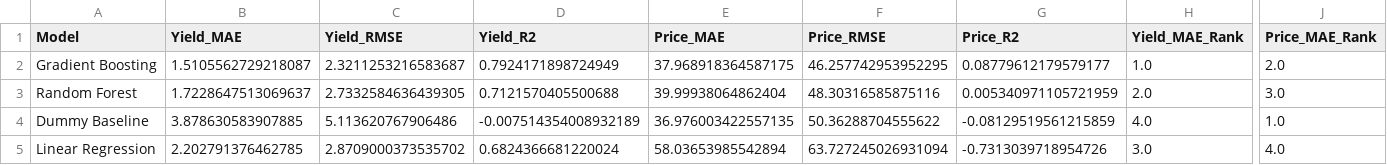
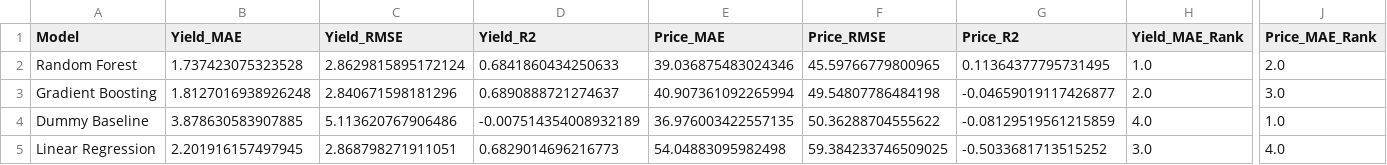
Before and after one commit to DTD-Wijesinghe/IT3091---Machine-Learning-Assignment, a CSV file: validation_model_comparison.csv, drawn as a sheet; only a part is shown, gaps mark what is left out; removed rows and columns are numbered as before the commit, all else as after; rows hold the shown columns only; the diff covers the shown part only; the diff names each change by its address in the sheet, - before the commit and + after, or states it on an @@ line.

Commit message:
Member 4: Update leakage-safe final model evaluation and recommendation

```diff
--- a/validation_model_comparison.csv
+++ b/validation_model_comparison.csv
-row 2: Gradient Boosting | 1.5105562729218087 | 2.3211253216583687 | 0.7924171898724949 | 37.968918364587175 | 46.257742953952295 | 0.08779612179579177 | 1.0 | 2.0
-B2 (Yield_MAE): 1.7228647513069637
+B2 (Yield_MAE): 1.737423075323528
-C2 (Yield_RMSE): 2.7332584636439305
+C2 (Yield_RMSE): 2.8629815895172124
-D2 (Yield_R2): 0.7121570405500688
+D2 (Yield_R2): 0.6841860434250633
-E2 (Price_MAE): 39.99938064862404
+E2 (Price_MAE): 39.036875483024346
-F2 (Price_RMSE): 48.30316585875116
+F2 (Price_RMSE): 45.59766779800965
-G2 (Price_R2): 0.005340971105721959
+G2 (Price_R2): 0.11364377795731495
-H2 (Yield_MAE_Rank): 2.0
+H2 (Yield_MAE_Rank): 1.0
-J2 (Price_MAE_Rank): 3.0
+J2 (Price_MAE_Rank): 2.0
+row 3: Gradient Boosting | 1.8127016938926248 | 2.840671598181296 | 0.6890888721274637 | 40.907361092265994 | 49.54807786484198 | -0.04659019117426877 | 2.0 | 3.0
-B5 (Yield_MAE): 2.202791376462785
+B5 (Yield_MAE): 2.201916157497945
-C5 (Yield_RMSE): 2.8709000373535702
+C5 (Yield_RMSE): 2.868798271911051
-D5 (Yield_R2): 0.6824366681220024
+D5 (Yield_R2): 0.6829014696216773
-E5 (Price_MAE): 58.03653985542894
+E5 (Price_MAE): 54.04883095982498
-F5 (Price_RMSE): 63.727245026931094
+F5 (Price_RMSE): 59.384233746509025
-G5 (Price_R2): -0.7313039718954726
+G5 (Price_R2): -0.5033681713515252
```
Also changed, not shown: 3 edited cells elsewhere in this file, final_test_predictions.csv, recommendation_limitations.csv, 5 other files.
